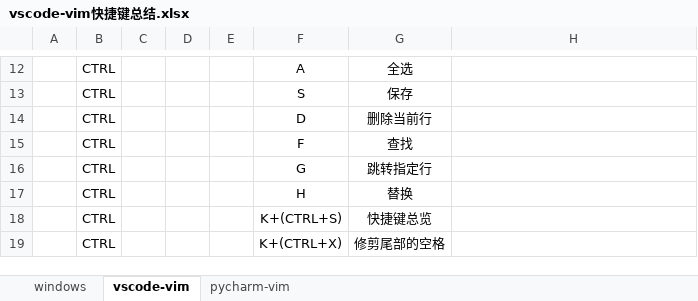
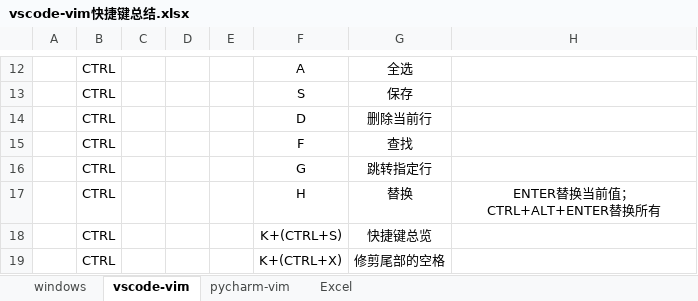
Before and after one commit to TinyHandsome/BookStudy, an Excel workbook: tools/tools_software/vscode-vim快捷键总结.xlsx, sheet vscode-vim, drawn as a sheet; only a part is shown, gaps mark what is left out; values as stored, in another font and other column widths than the file's, no borders; the diff names each change by its address in the sheet, - before the commit and + after, or states it on an @@ line.

```diff
--- a/tools/tools_software/vscode-vim快捷键总结.xlsx (sheet vscode-vim)
+++ b/tools/tools_software/vscode-vim快捷键总结.xlsx (sheet vscode-vim)
+sheet tab: Excel
-H17: (empty)
+H17: ENTER替换当前值；CTRL+ALT+ENTER替换所有
```
Also changed, not shown: 8 other files.
